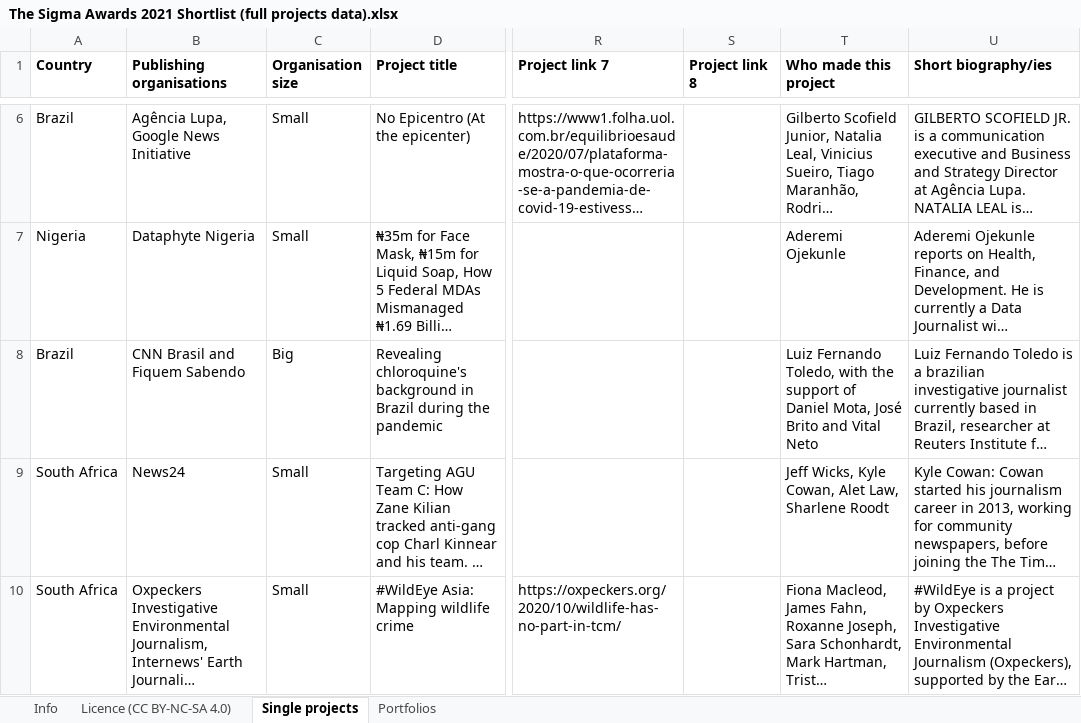
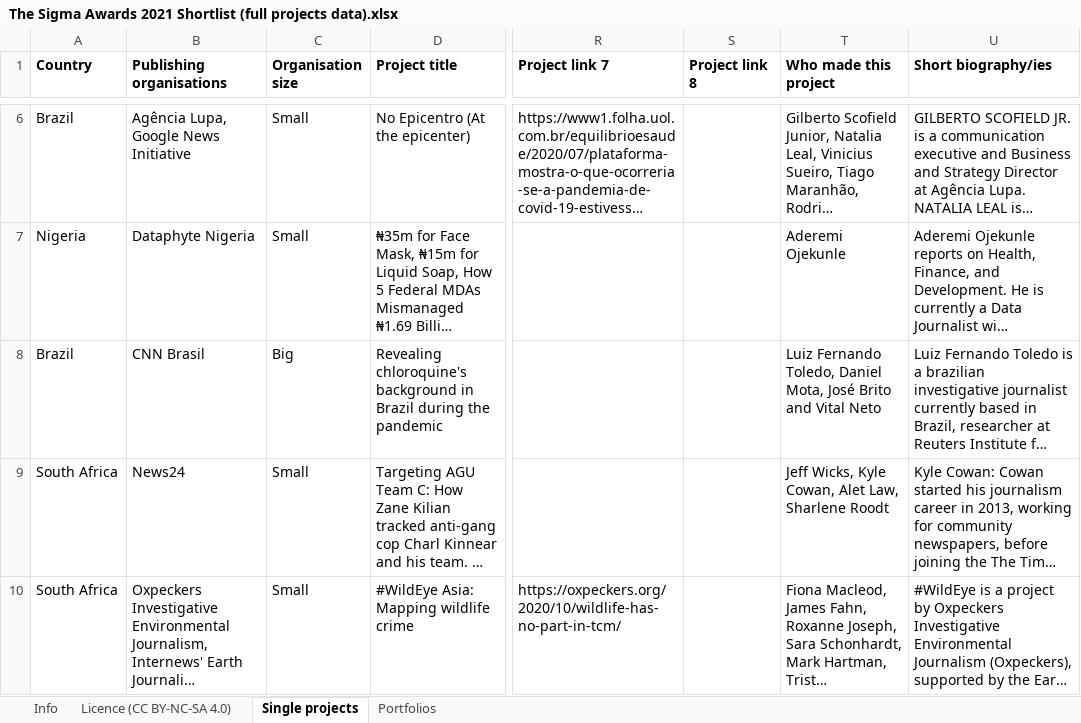
Before and after one commit to Sigma-Awards/shortlist-2021, an Excel workbook: The Sigma Awards 2021 Shortlist (full projects data).xlsx, sheet Single projects, drawn as a sheet; only a part is shown, gaps mark what is left out; long unchanged cells end in …; values as stored, in another font and other column widths than the file's, no borders; the diff names each change by its address in the sheet, - before the commit and + after, or states it on an @@ line.

Commit message:
shortlist 2021 updated

```diff
--- a/The Sigma Awards 2021 Shortlist (full projects data).xlsx (sheet Single projects)
+++ b/The Sigma Awards 2021 Shortlist (full projects data).xlsx (sheet Single projects)
-B8 (Publishing organisations): CNN Brasil and Fiquem Sabendo
+B8 (Publishing organisations): CNN Brasil
-T8 (Who made this project): …Fernando Toledo, with the support of Daniel Mota,…
+T8 (Who made this project): …Fernando Toledo, Daniel Mota,…
```
